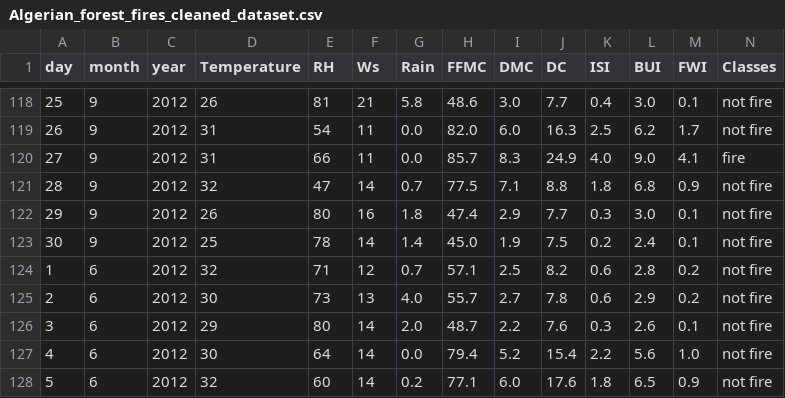
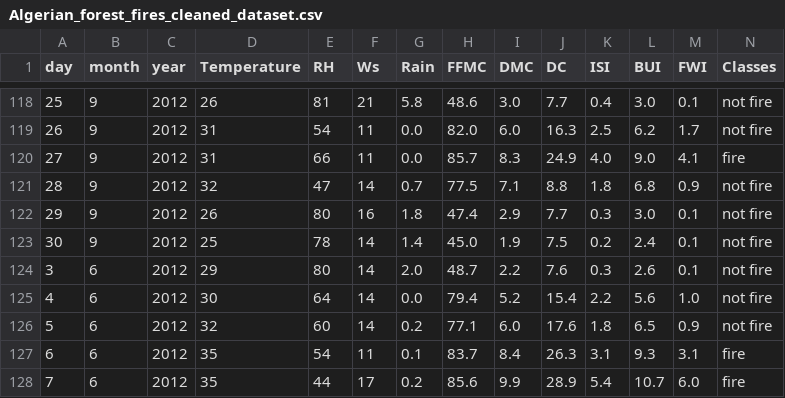
Before and after one commit to Dinesh-jangir/Forest_Fire_predication, a CSV file: Notebook/Algerian_forest_fires_cleaned_dataset.csv (was dataset/Algerian_forest_fires_cleaned_dataset.csv), drawn as a sheet; only a part is shown, gaps mark what is left out; the shorter side is filled out with more unchanged rows; rows hold the shown columns only; the diff names each change by its address in the sheet, - before the commit and + after, or states it on an @@ line.

Commit message:
Forest_fire-prediction

```diff
--- a/dataset/Algerian_forest_fires_cleaned_dataset.csv
+++ b/Notebook/Algerian_forest_fires_cleaned_dataset.csv
-row 124: 1 | 6 | 2012 | 32 | 71 | 12 | 0.7 | 57.1 | 2.5 | 8.2 | 0.6 | 2.8 | 0.2 | not fire
-row 125: 2 | 6 | 2012 | 30 | 73 | 13 | 4.0 | 55.7 | 2.7 | 7.8 | 0.6 | 2.9 | 0.2 | not fire
```
Also changed, not shown: 4 other files.
